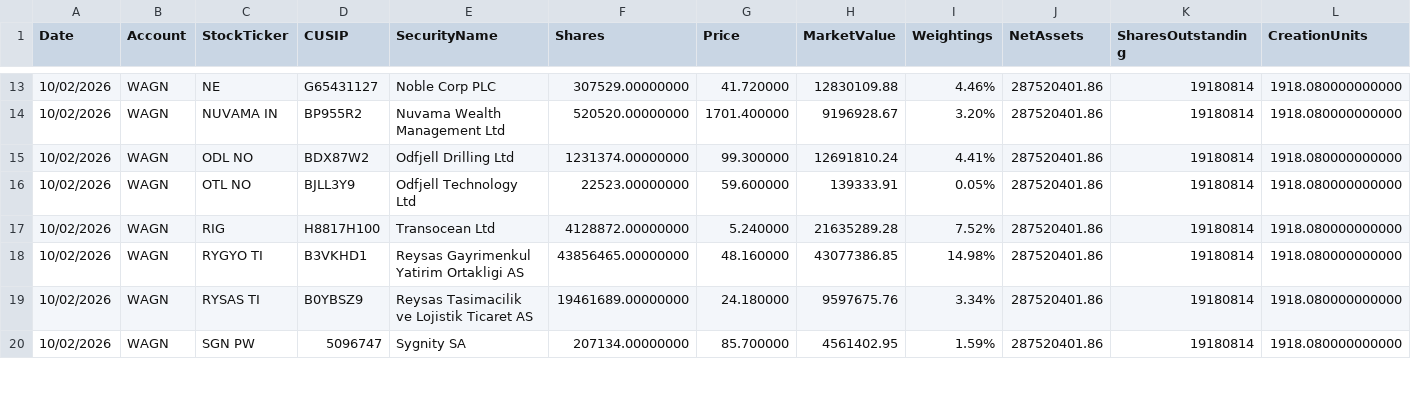
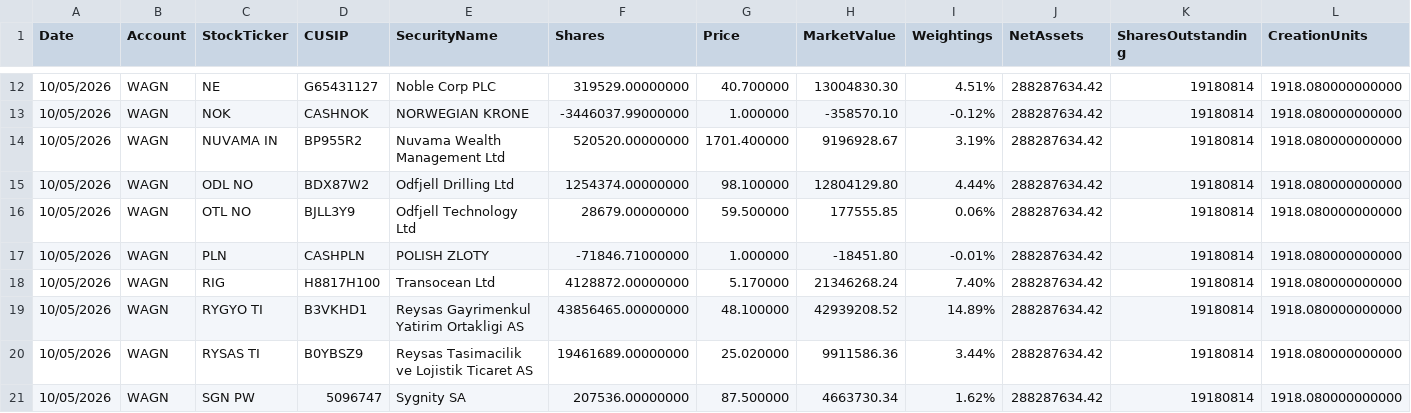
Before and after one commit to amirahmedimtiaz/pabrai-portfolio-monitor, a CSV file: previous_holdings.csv, drawn as a sheet; only a part is shown, gaps mark what is left out; addresses are those after the commit; rows hold the shown columns only; the diff covers the shown part only; the diff names each change by its address in the sheet, - before the commit and + after, or states it on an @@ line.

```diff
--- a/previous_holdings.csv
+++ b/previous_holdings.csv
-A12 (Date): 10/02/2026
+A12 (Date): 10/05/2026
-F12 (Shares): 307529.00000000
+F12 (Shares): 319529.00000000
-G12 (Price): 41.720000
+G12 (Price): 40.700000
-H12 (MarketValue): 12830109.88
+H12 (MarketValue): 13004830.30
-I12 (Weightings): 4.46%
+I12 (Weightings): 4.51%
-J12 (NetAssets): 287520401.86
+J12 (NetAssets): 288287634.42
+row 13: 10/05/2026 | WAGN | NOK | CASHNOK | NORWEGIAN KRONE | -3446037.99000000 | 1.000000 | -358570.10 | -0.12% | 288287634.42 | 19180814 | 1918.080000000000
-A14:A16 (Date): 10/02/2026
+A14:A16 (Date): 10/05/2026
-I14 (Weightings): 3.20%
+I14 (Weightings): 3.19%
-J14:J16 (NetAssets): 287520401.86
+J14:J16 (NetAssets): 288287634.42
-F15 (Shares): 1231374.00000000
+F15 (Shares): 1254374.00000000
-G15 (Price): 99.300000
+G15 (Price): 98.100000
-H15 (MarketValue): 12691810.24
+H15 (MarketValue): 12804129.80
-I15 (Weightings): 4.41%
+I15 (Weightings): 4.44%
-F16 (Shares): 22523.00000000
+F16 (Shares): 28679.00000000
-G16 (Price): 59.600000
+G16 (Price): 59.500000
-H16 (MarketValue): 139333.91
+H16 (MarketValue): 177555.85
-I16 (Weightings): 0.05%
+I16 (Weightings): 0.06%
+row 17: 10/05/2026 | WAGN | PLN | CASHPLN | POLISH ZLOTY | -71846.71000000 | 1.000000 | -18451.80 | -0.01% | 288287634.42 | 19180814 | 1918.080000000000
-A18:A21 (Date): 10/02/2026
+A18:A21 (Date): 10/05/2026
-G18 (Price): 5.240000
+G18 (Price): 5.170000
-H18 (MarketValue): 21635289.28
+H18 (MarketValue): 21346268.24
-I18 (Weightings): 7.52%
+I18 (Weightings): 7.40%
-J18:J21 (NetAssets): 287520401.86
+J18:J21 (NetAssets): 288287634.42
-G19 (Price): 48.160000
+G19 (Price): 48.100000
-H19 (MarketValue): 43077386.85
+H19 (MarketValue): 42939208.52
-I19 (Weightings): 14.98%
+I19 (Weightings): 14.89%
-G20 (Price): 24.180000
+G20 (Price): 25.020000
-H20 (MarketValue): 9597675.76
+H20 (MarketValue): 9911586.36
-I20 (Weightings): 3.34%
+I20 (Weightings): 3.44%
-F21 (Shares): 207134.00000000
+F21 (Shares): 207536.00000000
-G21 (Price): 85.700000
+G21 (Price): 87.500000
-H21 (MarketValue): 4561402.95
+H21 (MarketValue): 4663730.34
-I21 (Weightings): 1.59%
+I21 (Weightings): 1.62%
```
Also changed, not shown: 1 removed row and 74 edited cells elsewhere in this file.
